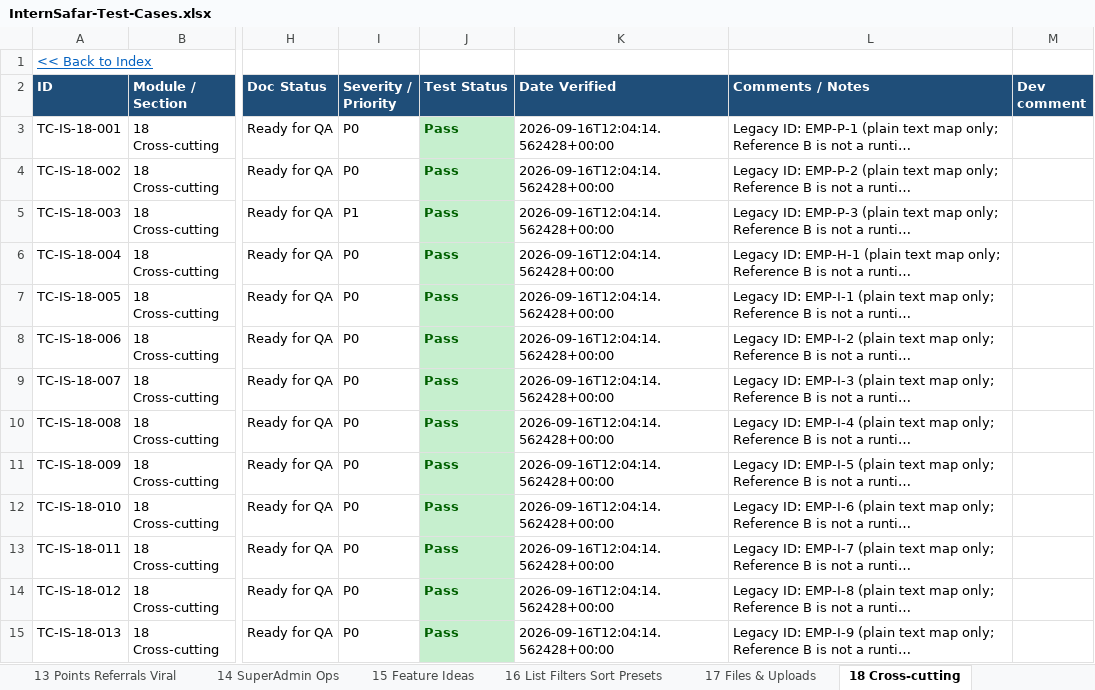
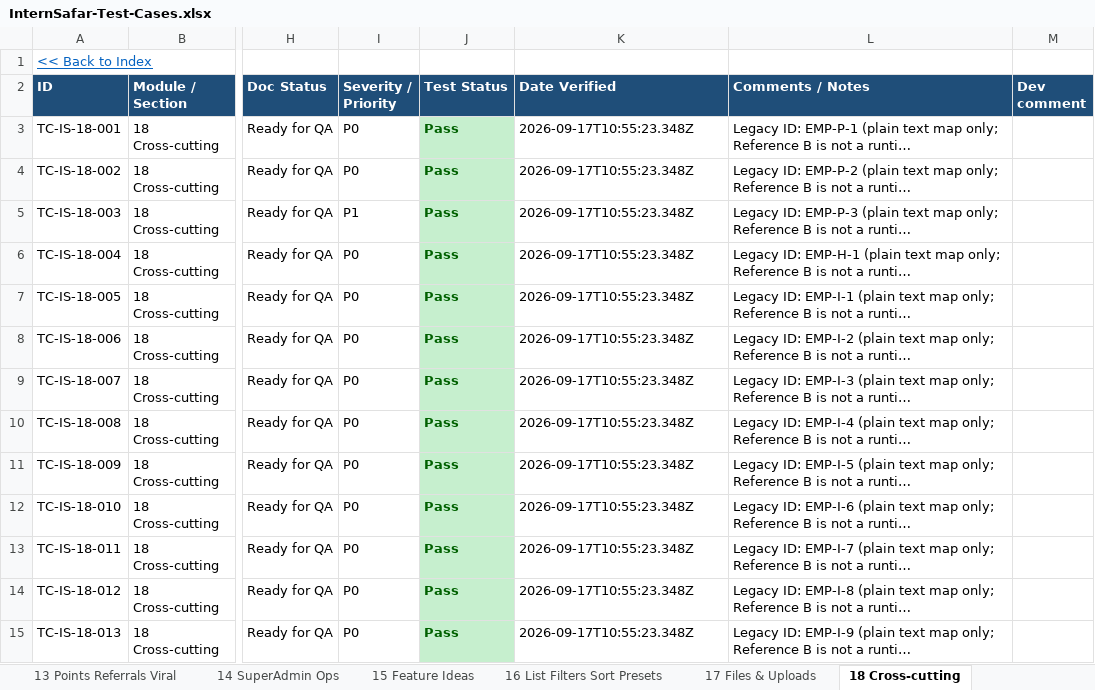
Before and after one commit to sandeepjain2000/internsafar, an Excel workbook: test-cases/InternSafar-Test-Cases.xlsx, sheet 18 Cross-cutting, drawn as a sheet; only a part is shown, gaps mark what is left out; long unchanged cells end in …; values as stored, in another font and other column widths than the file's, no borders; conditional formats not drawn; the diff covers the shown part only; the diff names each change by its address in the sheet, - before the commit and + after, or states it on an @@ line.

```diff
--- a/test-cases/InternSafar-Test-Cases.xlsx (sheet 18 Cross-cutting)
+++ b/test-cases/InternSafar-Test-Cases.xlsx (sheet 18 Cross-cutting)
-K3:K15 (Date Verified): 2026-09-16T12:04:14.562428+00:00
+K3:K15 (Date Verified): 2026-09-17T10:55:23.348Z
```
Also changed, not shown: 30 edited cells elsewhere in this sheet, sheet 02 Auth & Access, sheet 14 SuperAdmin Ops, sheet 07 Browse Save Apply, sheet 11 Offers Ratings Completions, sheet 03 Registration, sheet 04 Permissions & Role, 10 more sheets, 42 other files.
